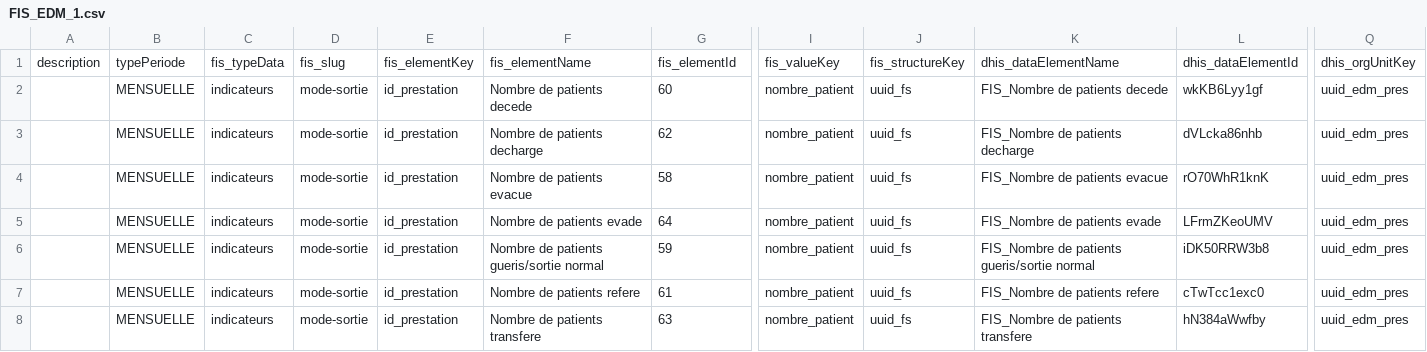
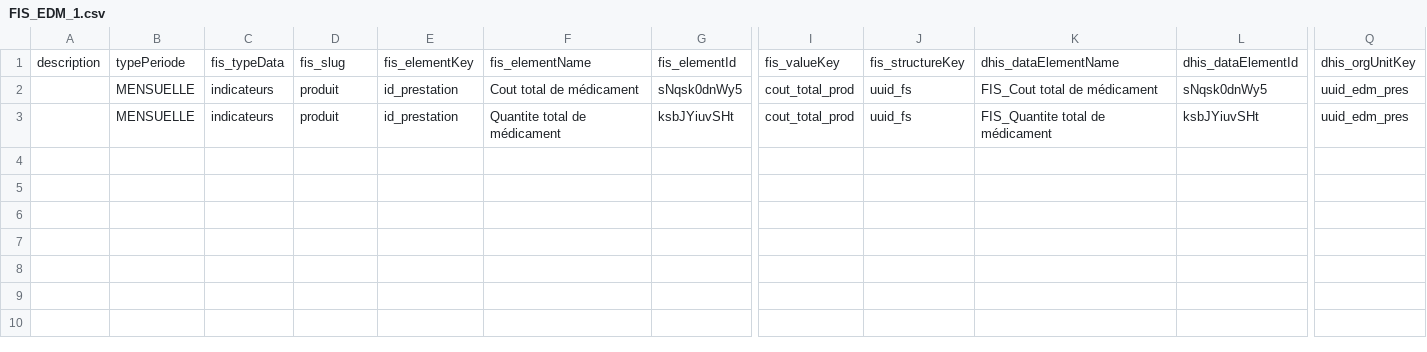
Before and after one commit to cyrillekouassi/ZatoFile, a CSV file: FIS_EDM_1.csv, drawn as a sheet; only a part is shown, gaps mark what is left out; removed rows and columns are numbered as before the commit, all else as after; rows hold the shown columns only; the diff names each change by its address in the sheet, - before the commit and + after, or states it on an @@ line.

Commit message:
Add files via upload

```diff
--- a/FIS_EDM_1.csv
+++ b/FIS_EDM_1.csv
-row 2:  | MENSUELLE | indicateurs | mode-sortie | id_prestation | Nombre de patients decede | 60 | nombre_patient | uuid_fs | FIS_Nombre de patients decede | wkKB6Lyy1gf | uuid_edm_pres
-row 3:  | MENSUELLE | indicateurs | mode-sortie | id_prestation | Nombre de patients decharge | 62 | nombre_patient | uuid_fs | FIS_Nombre de patients decharge | dVLcka86nhb | uuid_edm_pres
-D2: mode-sortie
+D2: produit
-F2: Nombre de patients evacue
+F2: Cout total de médicament
-G2: 58
+G2: sNqsk0dnWy5
-I2: nombre_patient
+I2: cout_total_prod
-K2: FIS_Nombre de patients evacue
+K2: FIS_Cout total de médicament
-L2: rO70WhR1knK
+L2: sNqsk0dnWy5
-row 5:  | MENSUELLE | indicateurs | mode-sortie | id_prestation | Nombre de patients evade | 64 | nombre_patient | uuid_fs | FIS_Nombre de patients evade | LFrmZKeoUMV | uuid_edm_pres
-D3: mode-sortie
+D3: produit
-F3: Nombre de patients gueris/sortie normal
+F3: Quantite total de médicament
-G3: 59
+G3: ksbJYiuvSHt
-I3: nombre_patient
+I3: cout_total_prod
-K3: FIS_Nombre de patients gueris/sortie normal
+K3: FIS_Quantite total de médicament
-L3: iDK50RRW3b8
+L3: ksbJYiuvSHt
-row 7:  | MENSUELLE | indicateurs | mode-sortie | id_prestation | Nombre de patients refere | 61 | nombre_patient | uuid_fs | FIS_Nombre de patients refere | cTwTcc1exc0 | uuid_edm_pres
-row 8:  | MENSUELLE | indicateurs | mode-sortie | id_prestation | Nombre de patients transfere | 63 | nombre_patient | uuid_fs | FIS_Nombre de patients transfere | hN384aWwfby | uuid_edm_pres
```
